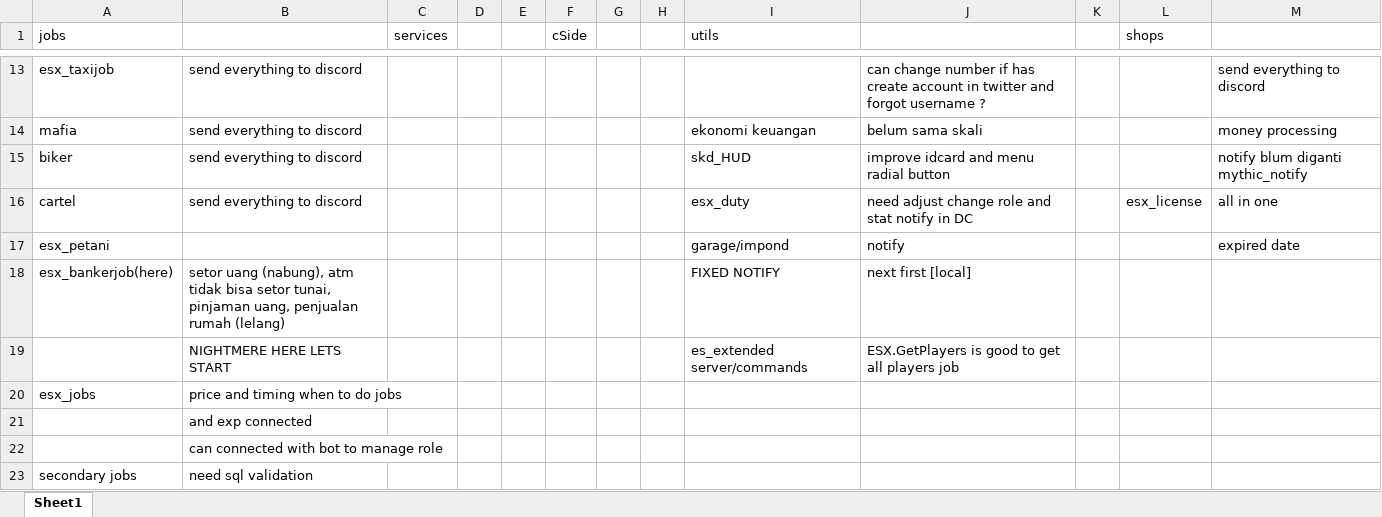
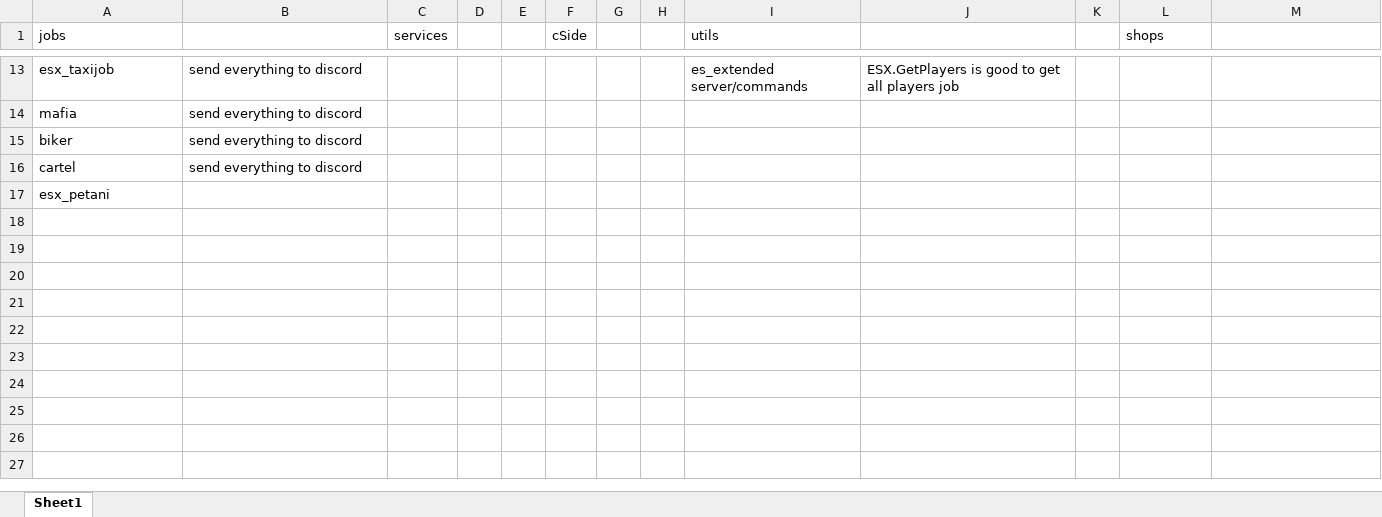
Before and after one commit to skuadolan/oldfivem_skuadcity, an Excel workbook: TO DO.xlsx, sheet Sheet1, drawn as a sheet; only a part is shown, gaps mark what is left out; values as stored, in another font and other column widths than the file's, no borders; removed rows and columns are numbered as before the commit, all else as after; the diff covers the shown part only; the diff names each change by its address in the sheet, - before the commit and + after, or states it on an @@ line.

Commit message:
UPDATE
-FIXED NOTIFY AND TRANSLATE (NOT TESTED ALL)
-JOBS PRICE NOT BALANCE YET
-INVENTORY(ADD DROP) PROPERTIES AND DIFFERENT BLIPS MOTEL AND APART
-ADDING SUPERMARKET
-ADDING EXPIRED LICENSES DATE
-ADJUST JS-IDCARD
-ADDING RENT VEHICLES

```diff
--- a/TO DO.xlsx (sheet Sheet1)
+++ b/TO DO.xlsx (sheet Sheet1)
-I13 (utils): (empty)
+I13 (utils): es_extended server/commands
-J13: can change number if has create account in twitter and forgot username ?
+J13: ESX.GetPlayers is good to get all players job
-M13: send everything to discord
+M13: (empty)
-I14 (utils): ekonomi keuangan
+I14 (utils): (empty)
-J14: belum sama skali
+J14: (empty)
-M14: money processing
+M14: (empty)
-I15 (utils): skd_HUD
+I15 (utils): (empty)
-J15: improve idcard and menu radial button
+J15: (empty)
-M15: notify blum diganti mythic_notify
+M15: (empty)
-I16 (utils): esx_duty
+I16 (utils): (empty)
-J16: need adjust change role and stat notify in DC
+J16: (empty)
-L16 (shops): esx_license
+L16 (shops): (empty)
-M16: all in one
+M16: (empty)
-row 17: esx_petani |  |  |  |  |  |  |  | garage/impond | notify |  |  | expired date
-row 18: esx_bankerjob(here) | setor uang (nabung), atm tidak bisa setor tunai, pinjaman uang, penjualan rumah (lelang) |  |  |  |  |  |  | FIXED NOTIFY | next first [local]
-row 19:  | NIGHTMERE HERE LETS START |  |  |  |  |  |  | es_extended server/commands | ESX.GetPlayers is good to get all players job
-row 20: esx_jobs | price and timing when to do jobs
-row 21:  | and exp connected
-row 22:  | can connected with bot to manage role
-row 23: secondary jobs | need sql validation
+row 17: esx_petani
```
Also changed, not shown: 7 added rows, 7 removed rows and 16 edited cells elsewhere in this sheet, 47 other files.
